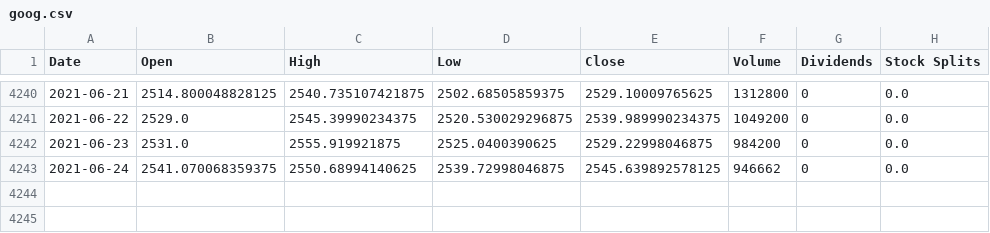
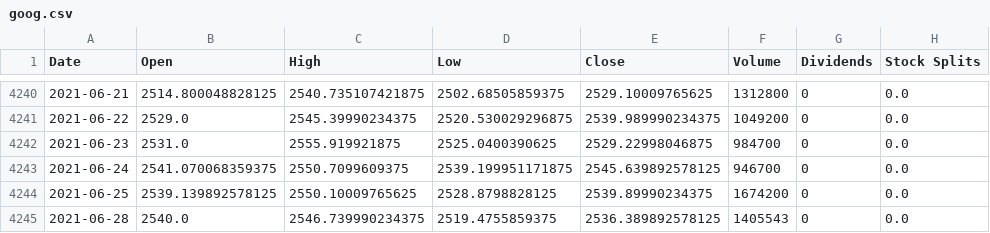
Before and after one commit to hershyz/hamoc-tools, a CSV file: server/stocks/goog.csv, drawn as a sheet; only a part is shown, gaps mark what is left out.

```diff
--- a/server/stocks/goog.csv
+++ b/server/stocks/goog.csv
@@ -4241,3 +4241,5 @@ Date,Open,High,Low,Close,Volume,Dividends,Stock Splits
 2021-06-22,2529.0,2545.39990234375,2520.530029296875,2539.989990234375,1049200,0,0.0
-2021-06-23,2531.0,2555.919921875,2525.0400390625,2529.22998046875,984200,0,0.0
-2021-06-24,2541.070068359375,2550.68994140625,2539.72998046875,2545.639892578125,946662,0,0.0
+2021-06-23,2531.0,2555.919921875,2525.0400390625,2529.22998046875,984700,0,0.0
+2021-06-24,2541.070068359375,2550.7099609375,2539.199951171875,2545.639892578125,946700,0,0.0
+2021-06-25,2539.139892578125,2550.10009765625,2528.8798828125,2539.89990234375,1674200,0,0.0
+2021-06-28,2540.0,2546.739990234375,2519.4755859375,2536.389892578125,1405543,0,0.0
```
Also changed, not shown: server/stocks/avgo.csv, server/stocks/msft.csv, 3 other files.
